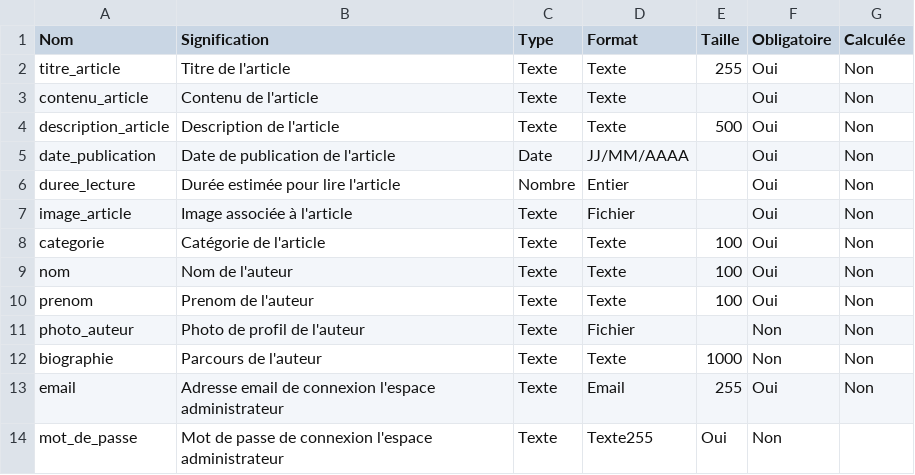
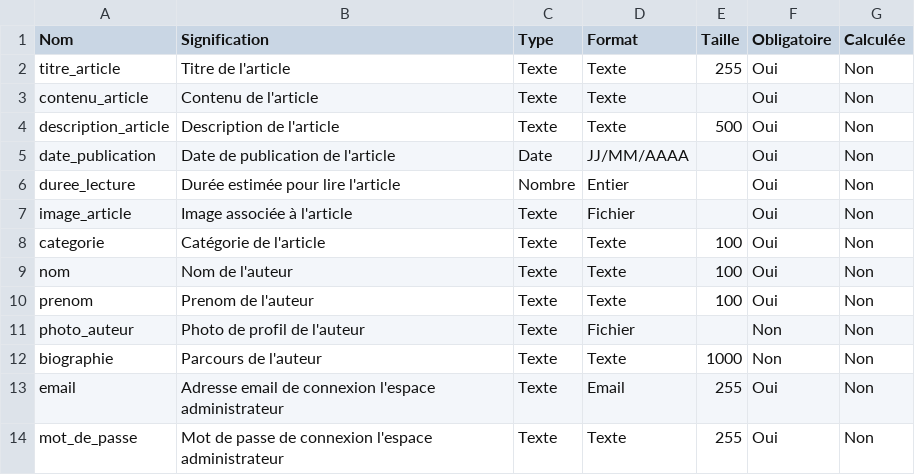
Before and after one commit to ranya-amzghar/Rappel-N1, a CSV file: Dictionner_de_donnee/dictionnaire_donnees.csv, drawn as a sheet.

Commit message:
dictionnaire_de_donnees

```diff
--- a/Dictionner_de_donnee/dictionnaire_donnees.csv
+++ b/Dictionner_de_donnee/dictionnaire_donnees.csv
@@ -13,2 +13,2 @@ biographie,Parcours de l'auteur,Texte,Texte,1000,Non,Non
 email,Adresse email de connexion l'espace administrateur,Texte,Email,255,Oui,Non
-mot_de_passe,Mot de passe de connexion l'espace administrateur,Texte,Texte255,Oui,Non
+mot_de_passe,Mot de passe de connexion l'espace administrateur,Texte,Texte,255,Oui,Non
```
